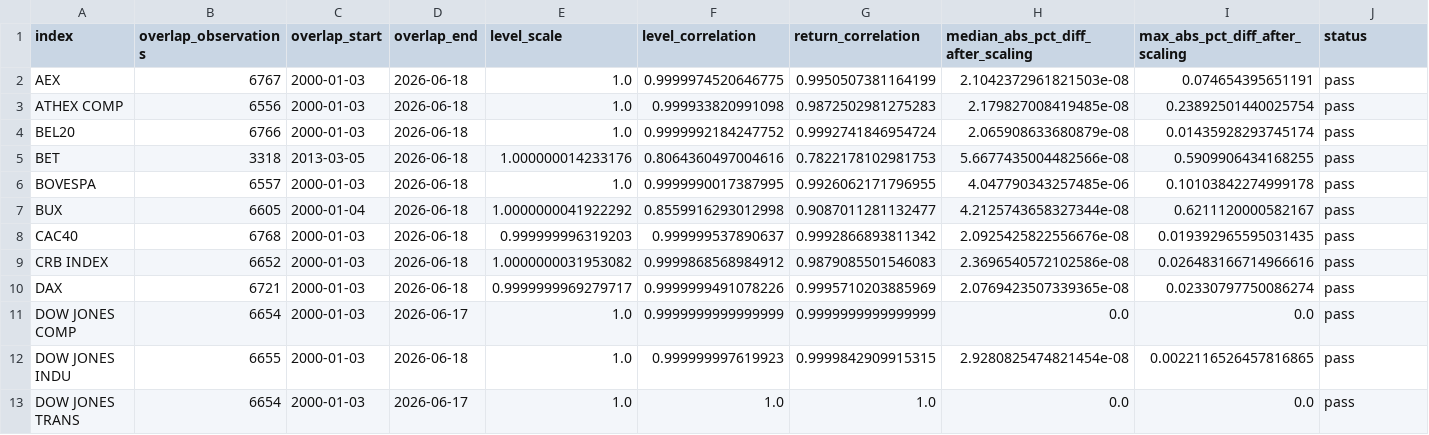
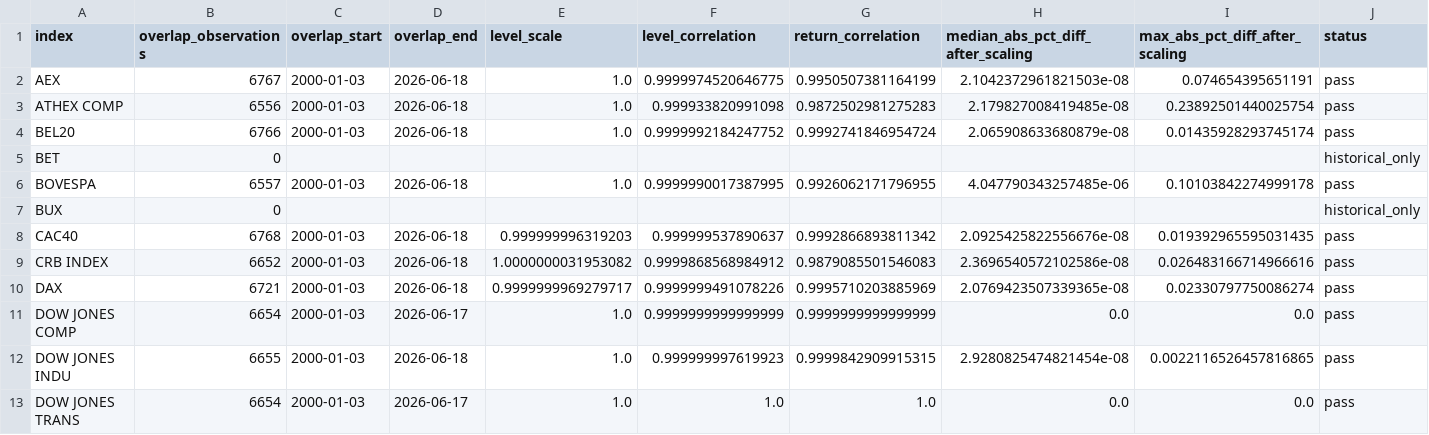
Before and after one commit to iweigandi/daily-global-financial-cycle-proxy, a CSV file: data/price_overlap_diagnostics.csv, drawn as a sheet; only a part is shown.

```diff
--- a/data/price_overlap_diagnostics.csv
+++ b/data/price_overlap_diagnostics.csv
@@ -4,5 +4,5 @@ ATHEX COMP,6556,2000-01-03,2026-06-18,1.0,0.999933820991098,0.9872502981275283,2
 BEL20,6766,2000-01-03,2026-06-18,1.0,0.9999992184247752,0.9992741846954724,2.065908633680879e-08,0.01435928293745174,pass
-BET,3318,2013-03-05,2026-06-18,1.000000014233176,0.8064360497004616,0.7822178102981753,5.6677435004482566e-08,0.5909906434168255,pass
+BET,0,,,,,,,,historical_only
 BOVESPA,6557,2000-01-03,2026-06-18,1.0,0.9999990017387995,0.9926062171796955,4.047790343257485e-06,0.10103842274999178,pass
-BUX,6605,2000-01-04,2026-06-18,1.0000000041922292,0.8559916293012998,0.9087011281132477,4.2125743658327344e-08,0.6211120000582167,pass
+BUX,0,,,,,,,,historical_only
 CAC40,6768,2000-01-03,2026-06-18,0.999999996319203,0.999999537890637,0.9992866893811342,2.0925425822556676e-08,0.019392965595031435,pass
```
Also changed, not shown: data/gfc_proxies_monthly.csv, data/gfc_proxy_daily.csv, 1 other file.
